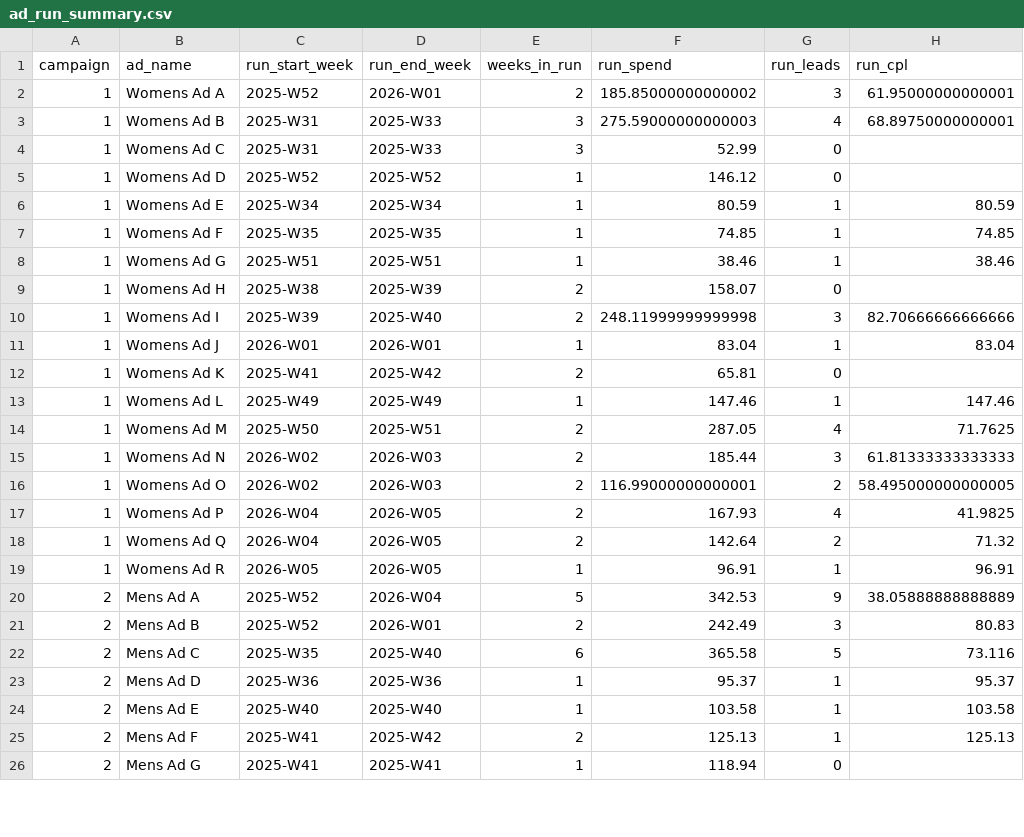
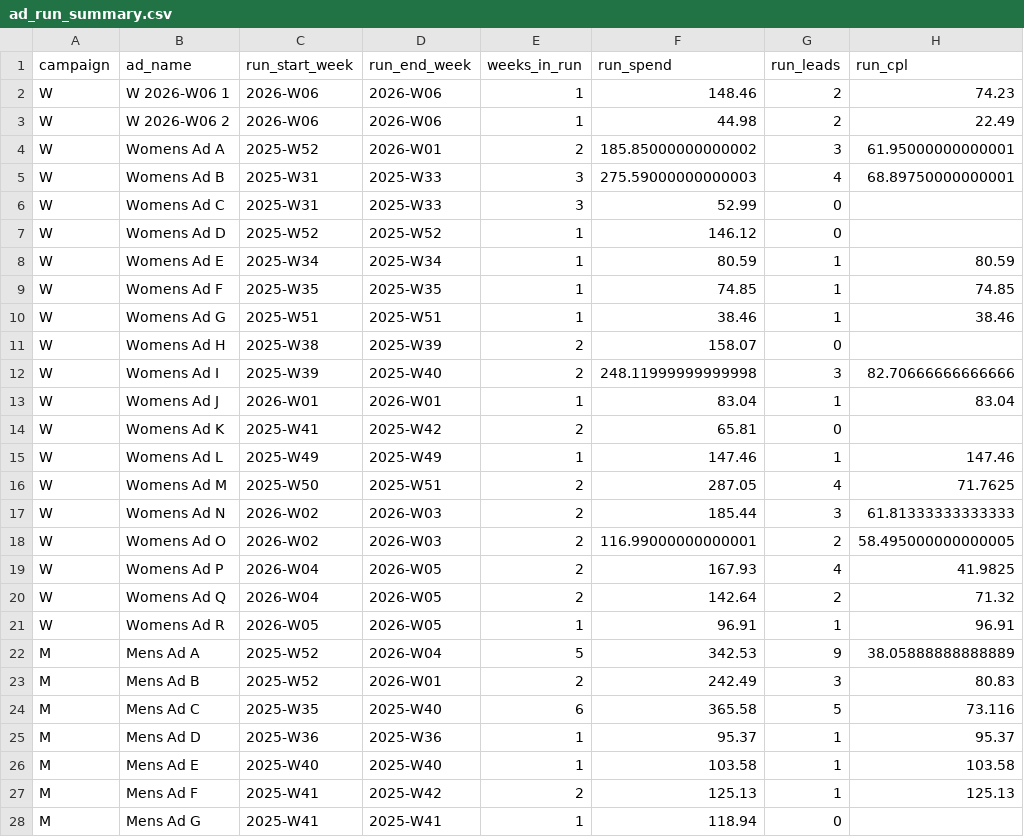
Before and after one commit to opherdonchin/Facebook_Ad_Planning, a CSV file: outputs/ad_run_summary.csv, drawn as a sheet; only a part is shown; the diff covers the shown part only.

```diff
--- a/outputs/ad_run_summary.csv
+++ b/outputs/ad_run_summary.csv
@@ -1,26 +1,28 @@
 campaign,ad_name,run_start_week,run_end_week,weeks_in_run,run_spend,run_leads,run_cpl
-1,Womens Ad A,2025-W52,2026-W01,2,185.85000000000002,3,61.95000000000001
-1,Womens Ad B,2025-W31,2025-W33,3,275.59000000000003,4,68.89750000000001
-1,Womens Ad C,2025-W31,2025-W33,3,52.99,0,
-1,Womens Ad D,2025-W52,2025-W52,1,146.12,0,
-1,Womens Ad E,2025-W34,2025-W34,1,80.59,1,80.59
-1,Womens Ad F,2025-W35,2025-W35,1,74.85,1,74.85
-1,Womens Ad G,2025-W51,2025-W51,1,38.46,1,38.46
-1,Womens Ad H,2025-W38,2025-W39,2,158.07,0,
-1,Womens Ad I,2025-W39,2025-W40,2,248.11999999999998,3,82.70666666666666
-1,Womens Ad J,2026-W01,2026-W01,1,83.04,1,83.04
-1,Womens Ad K,2025-W41,2025-W42,2,65.81,0,
-1,Womens Ad L,2025-W49,2025-W49,1,147.46,1,147.46
-1,Womens Ad M,2025-W50,2025-W51,2,287.05,4,71.7625
-1,Womens Ad N,2026-W02,2026-W03,2,185.44,3,61.81333333333333
-1,Womens Ad O,2026-W02,2026-W03,2,116.99000000000001,2,58.495000000000005
-1,Womens Ad P,2026-W04,2026-W05,2,167.93,4,41.9825
-1,Womens Ad Q,2026-W04,2026-W05,2,142.64,2,71.32
-1,Womens Ad R,2026-W05,2026-W05,1,96.91,1,96.91
-2,Mens Ad A,2025-W52,2026-W04,5,342.53,9,38.05888888888889
-2,Mens Ad B,2025-W52,2026-W01,2,242.49,3,80.83
-2,Mens Ad C,2025-W35,2025-W40,6,365.58,5,73.116
-2,Mens Ad D,2025-W36,2025-W36,1,95.37,1,95.37
-2,Mens Ad E,2025-W40,2025-W40,1,103.58,1,103.58
-2,Mens Ad F,2025-W41,2025-W42,2,125.13,1,125.13
-2,Mens Ad G,2025-W41,2025-W41,1,118.94,0,
+W,W 2026-W06 1,2026-W06,2026-W06,1,148.46,2,74.23
+W,W 2026-W06 2,2026-W06,2026-W06,1,44.98,2,22.49
+W,Womens Ad A,2025-W52,2026-W01,2,185.85000000000002,3,61.95000000000001
+W,Womens Ad B,2025-W31,2025-W33,3,275.59000000000003,4,68.89750000000001
+W,Womens Ad C,2025-W31,2025-W33,3,52.99,0,
+W,Womens Ad D,2025-W52,2025-W52,1,146.12,0,
+W,Womens Ad E,2025-W34,2025-W34,1,80.59,1,80.59
+W,Womens Ad F,2025-W35,2025-W35,1,74.85,1,74.85
+W,Womens Ad G,2025-W51,2025-W51,1,38.46,1,38.46
+W,Womens Ad H,2025-W38,2025-W39,2,158.07,0,
+W,Womens Ad I,2025-W39,2025-W40,2,248.11999999999998,3,82.70666666666666
+W,Womens Ad J,2026-W01,2026-W01,1,83.04,1,83.04
+W,Womens Ad K,2025-W41,2025-W42,2,65.81,0,
+W,Womens Ad L,2025-W49,2025-W49,1,147.46,1,147.46
+W,Womens Ad M,2025-W50,2025-W51,2,287.05,4,71.7625
+W,Womens Ad N,2026-W02,2026-W03,2,185.44,3,61.81333333333333
+W,Womens Ad O,2026-W02,2026-W03,2,116.99000000000001,2,58.495000000000005
+W,Womens Ad P,2026-W04,2026-W05,2,167.93,4,41.9825
+W,Womens Ad Q,2026-W04,2026-W05,2,142.64,2,71.32
+W,Womens Ad R,2026-W05,2026-W05,1,96.91,1,96.91
+M,Mens Ad A,2025-W52,2026-W04,5,342.53,9,38.05888888888889
+M,Mens Ad B,2025-W52,2026-W01,2,242.49,3,80.83
+M,Mens Ad C,2025-W35,2025-W40,6,365.58,5,73.116
+M,Mens Ad D,2025-W36,2025-W36,1,95.37,1,95.37
+M,Mens Ad E,2025-W40,2025-W40,1,103.58,1,103.58
+M,Mens Ad F,2025-W41,2025-W42,2,125.13,1,125.13
+M,Mens Ad G,2025-W41,2025-W41,1,118.94,0,
```
Also changed, not shown: 14 edited cells elsewhere in this file, outputs/ad_components.csv, outputs/ad_lifetime_summary.csv, 14 other files.
